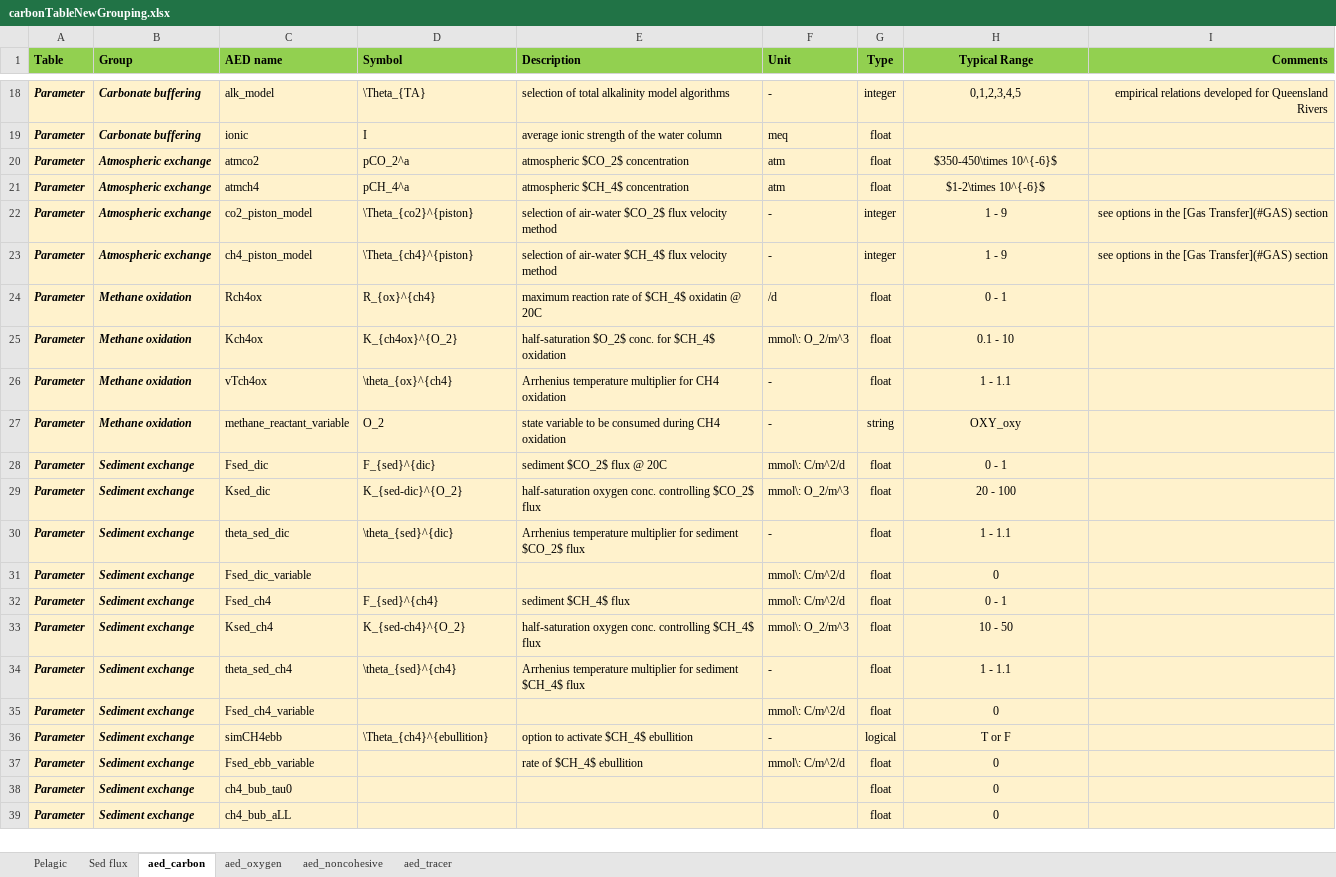
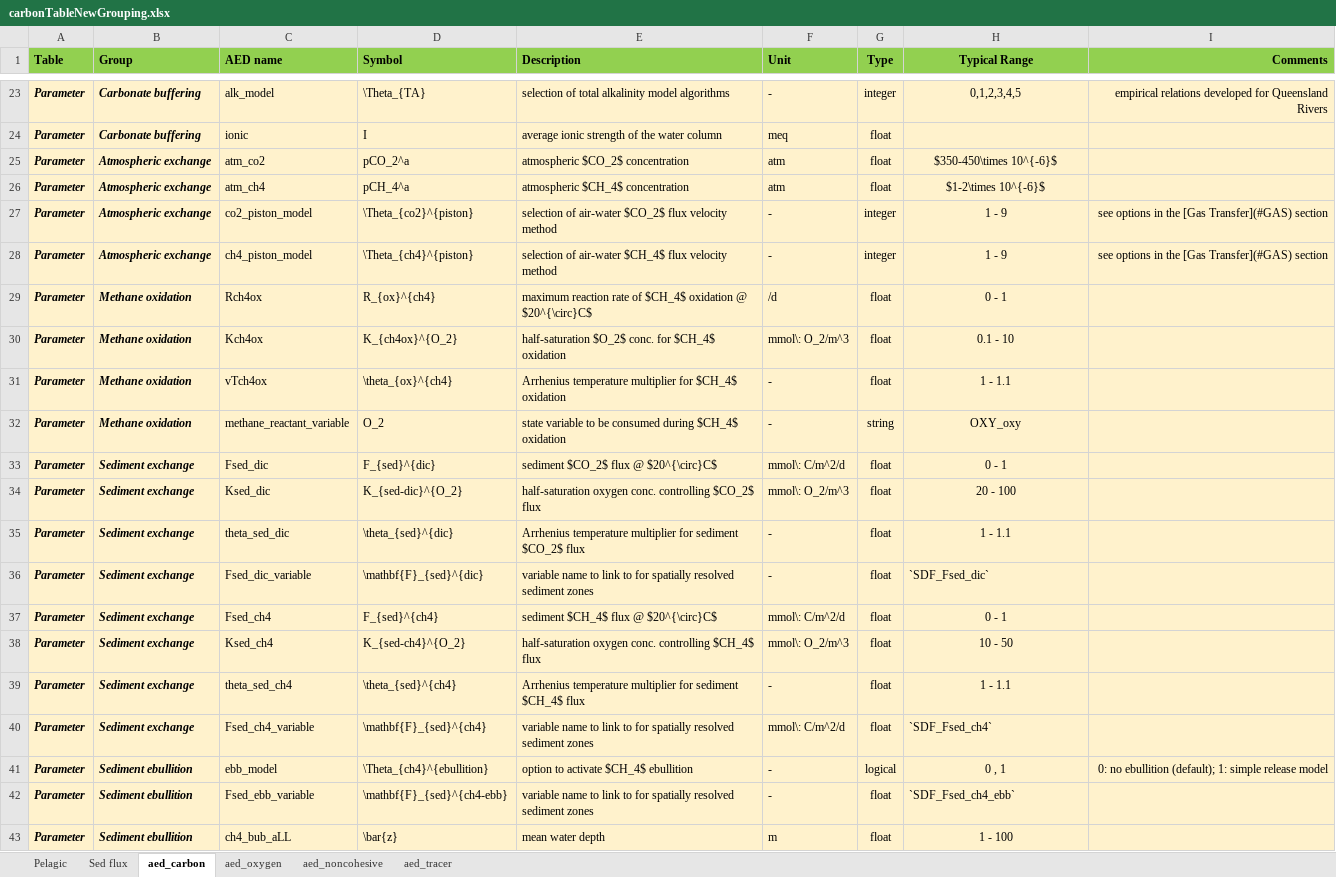
Before and after one commit to AquaticEcoDynamics/aed-science, an Excel workbook: tables/carbonTableNewGrouping.xlsx, sheet aed_carbon, drawn as a sheet; only a part is shown, gaps mark what is left out; values as stored, in another font and other column widths than the file's, no borders; removed rows and columns are numbered as before the commit, all else as after; the diff covers the shown part only; the diff names each change by its address in the sheet, - before the commit and + after, or states it on an @@ line.

Commit message:
carbon updates

```diff
--- a/tables/carbonTableNewGrouping.xlsx (sheet aed_carbon)
+++ b/tables/carbonTableNewGrouping.xlsx (sheet aed_carbon)
-C25 (AED name): atmco2
+C25 (AED name): atm_co2
-C26 (AED name): atmch4
+C26 (AED name): atm_ch4
-E29 (Description): …of $CH_4$ oxidatin @ 20C
+E29 (Description): …of $CH_4$ oxidation @ $20^{\circ}C$
-E31 (Description): …multiplier for CH4 oxidation
+E31 (Description): …multiplier for $CH_4$ oxidation
-E32 (Description): …consumed during CH4 oxidation
+E32 (Description): …consumed during $CH_4$ oxidation
-E33 (Description): sediment $CO_2$ flux @ 20C
+E33 (Description): sediment $CO_2$ flux @ $20^{\circ}C$
-D36 (Symbol): (empty)
+D36 (Symbol): \mathbf{F}_{sed}^{dic}
-E36 (Description): (empty)
+E36 (Description): variable name to link to for spatially resolved sediment zones
-F36 (Unit): mmol\: C/m^2/d
+F36 (Unit): -
-H36 (Typical Range): 0
+H36 (Typical Range): `SDF_Fsed_dic`
-H36 alignment: center
+H36 alignment: left
-E37 (Description): sediment $CH_4$ flux
+E37 (Description): sediment $CH_4$ flux @ $20^{\circ}C$
-D40 (Symbol): (empty)
+D40 (Symbol): \mathbf{F}_{sed}^{ch4}
-E40 (Description): (empty)
+E40 (Description): variable name to link to for spatially resolved sediment zones
-H40 (Typical Range): 0
+H40 (Typical Range): `SDF_Fsed_ch4`
-H40 alignment: center
+H40 alignment: left
-B41:B42 (Group): Sediment exchange
+B41:B42 (Group): Sediment ebullition
-C41 (AED name): simCH4ebb
+C41 (AED name): ebb_model
-H41 (Typical Range): T or F
+H41 (Typical Range): 0 , 1
-I41 (Comments): (empty)
+I41 (Comments): 0: no ebullition (default); 1: simple release model
-D42 (Symbol): (empty)
+D42 (Symbol): \mathbf{F}_{sed}^{ch4-ebb}
-E42 (Description): rate of $CH_4$ ebullition
+E42 (Description): variable name to link to for spatially resolved sediment zones
-F42 (Unit): mmol\: C/m^2/d
+F42 (Unit): -
-H42 (Typical Range): 0
+H42 (Typical Range): `SDF_Fsed_ch4_ebb`
-H42 alignment: center
+H42 alignment: left
-row 38: Parameter | Sediment exchange | ch4_bub_tau0 |  |  |  | float | 0
-B43 (Group): Sediment exchange
+B43 (Group): Sediment ebullition
-D43 (Symbol): (empty)
+D43 (Symbol): \bar{z}
-E43 (Description): (empty)
+E43 (Description): mean water depth
-F43 (Unit): (empty)
+F43 (Unit): m
-H43 (Typical Range): 0
+H43 (Typical Range): 1 - 100
```
Also changed, not shown: 5 added rows, 1 removed row and 27 edited cells elsewhere in this sheet, sheet aed_oxygen, 41 other files.
